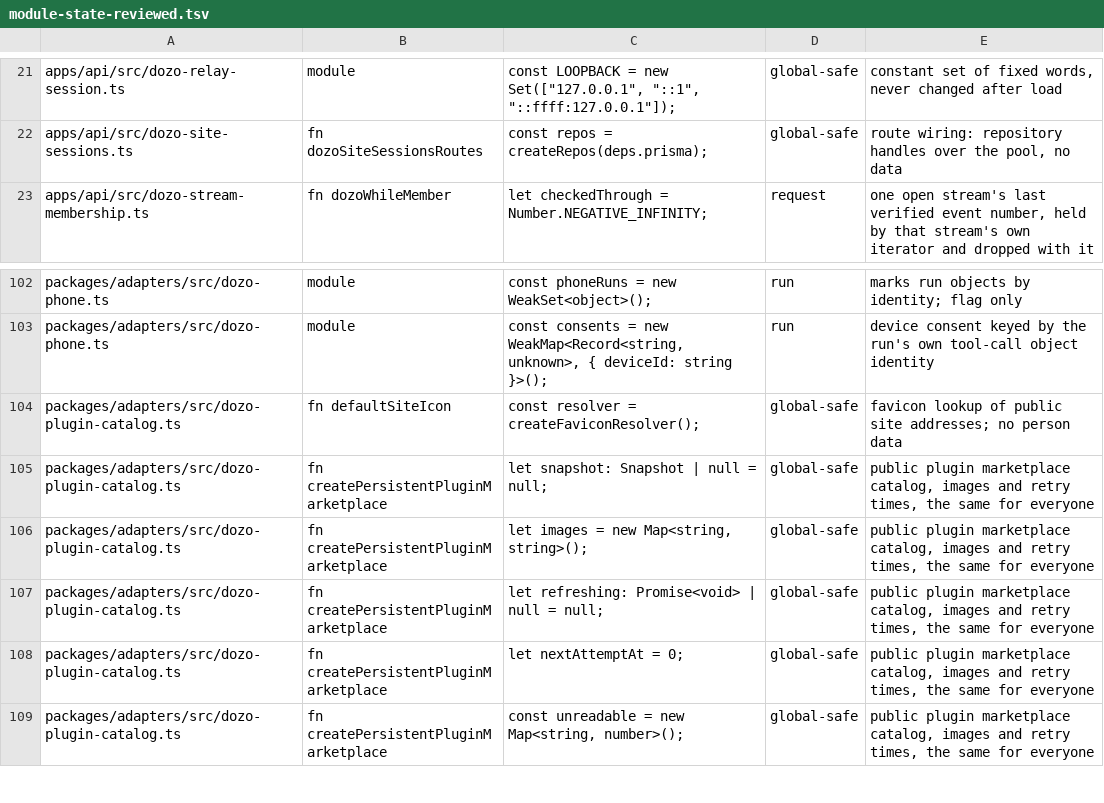
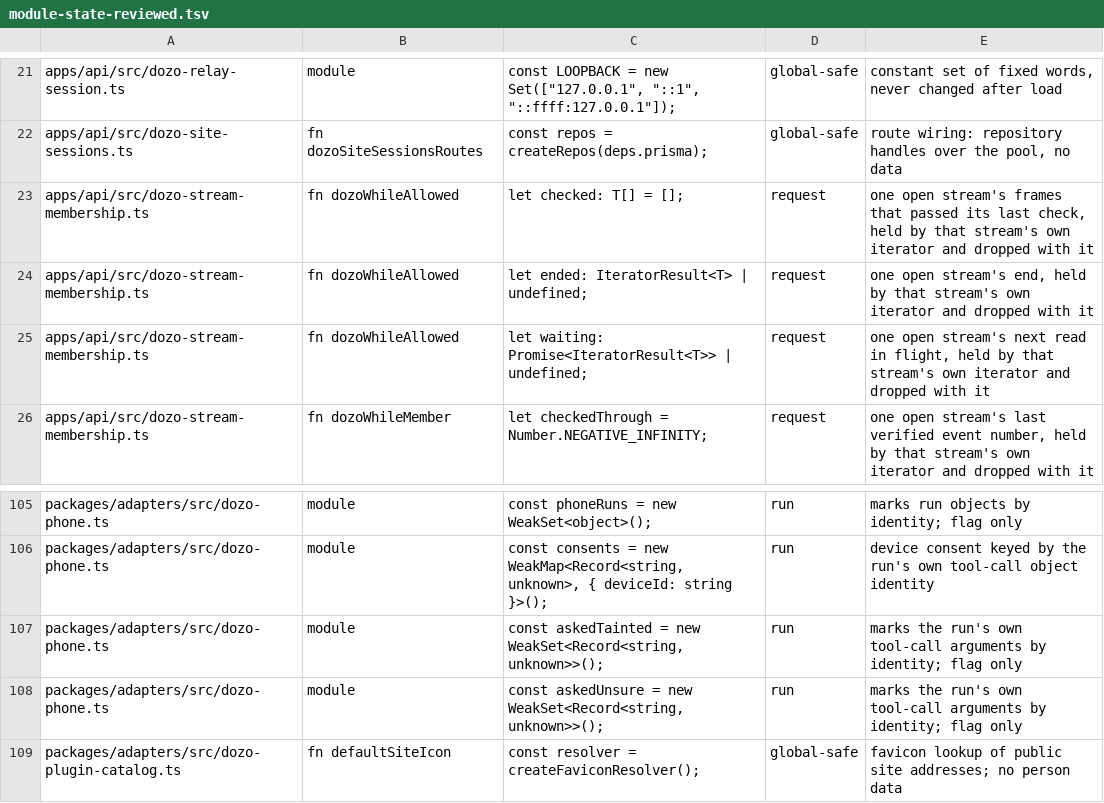
Before and after one commit to SSilistre-dev/dozo, a TSV file: dozo/db/module-state-reviewed.tsv, drawn as a sheet; only a part is shown, gaps mark what is left out; the shorter side is filled out with more unchanged rows; the diff names each change by its address in the sheet, - before the commit and + after, or states it on an @@ line.

```diff
--- a/dozo/db/module-state-reviewed.tsv
+++ b/dozo/db/module-state-reviewed.tsv
+row 23: apps/api/src/dozo-stream-membership.ts | fn dozoWhileAllowed | let checked: T[] = []; | request | one open stream's frames that passed its last check, held by that stream's own iterator and dropped with it
+row 24: apps/api/src/dozo-stream-membership.ts | fn dozoWhileAllowed | let ended: IteratorResult<T> | undefined; | request | one open stream's end, held by that stream's own iterator and dropped with it
+row 25: apps/api/src/dozo-stream-membership.ts | fn dozoWhileAllowed | let waiting: Promise<IteratorResult<T>> | undefined; | request | one open stream's next read in flight, held by that stream's own iterator and dropped with it
+row 107: packages/adapters/src/dozo-phone.ts | module | const askedTainted = new WeakSet<Record<string, unknown>>(); | run | marks the run's own tool-call arguments by identity; flag only
+row 108: packages/adapters/src/dozo-phone.ts | module | const askedUnsure = new WeakSet<Record<string, unknown>>(); | run | marks the run's own tool-call arguments by identity; flag only
```
Also changed, not shown: 12 other files.
